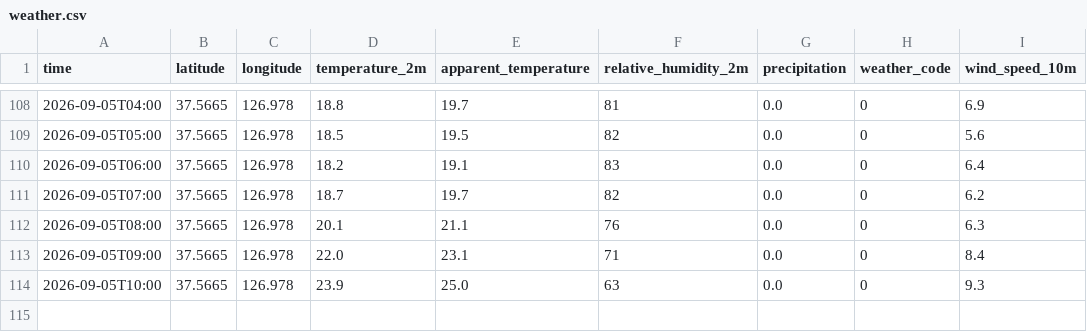
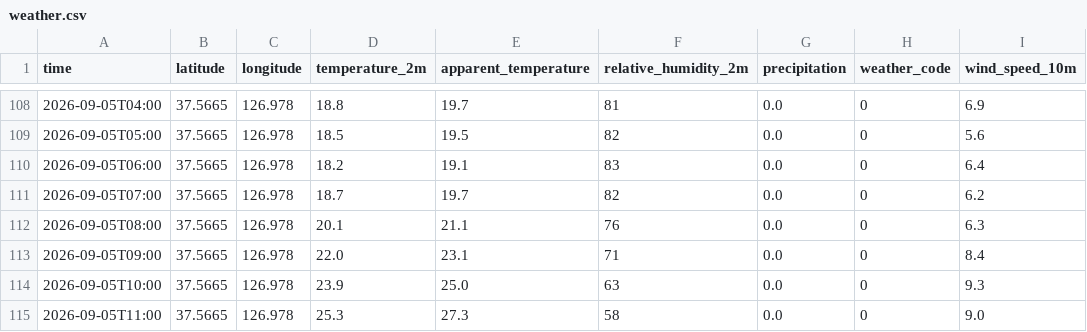
Before and after one commit to aruynie-ctrl/seoul, a CSV file: data/weather.csv, drawn as a sheet; only a part is shown, gaps mark what is left out; the diff names each change by its address in the sheet, - before the commit and + after, or states it on an @@ line.

```diff
--- a/data/weather.csv
+++ b/data/weather.csv
+row 115: 2026-09-05T11:00 | 37.5665 | 126.978 | 25.3 | 27.3 | 58 | 0.0 | 0 | 9.0
```
